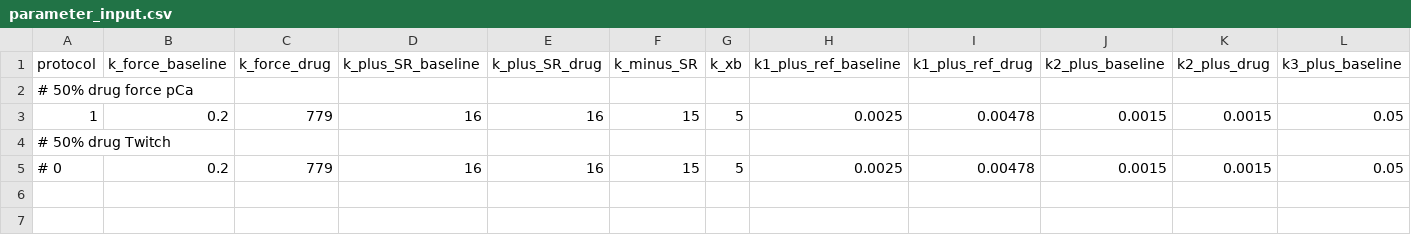
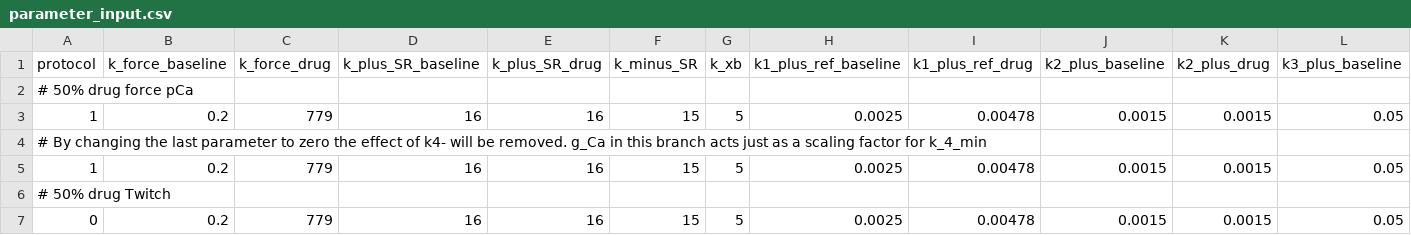
Before and after one commit to marcushock/dATP_multiscale_modeling, a CSV file: parameters/parameter_input.csv, drawn as a sheet; only a part is shown; addresses are those after the commit; rows hold the shown columns only; the diff names each change by its address in the sheet, - before the commit and + after, or states it on an @@ line.

Commit message:
Changes to allow for k4_min to be scaled according to g_Ca
g_Ca is the last parameter in the parameter_input.csv, and now is
multiplied by the thermodynamic equation that defines k4_minus.

```diff
--- a/parameters/parameter_input.csv
+++ b/parameters/parameter_input.csv
+row 3: 1 | 0.2 | 779 | 16 | 16 | 15 | 5 | 0.0025 | 0.00478 | 0.0015 | 0.0015 | 0.05
+row 4: # By changing the last parameter to zero the effect of k4- will be removed. g_Ca in this branch acts just as a scaling factor for k_4_min
-A7 (protocol): # 0
+A7 (protocol): 0
```
Also changed, not shown: 1 other file.
